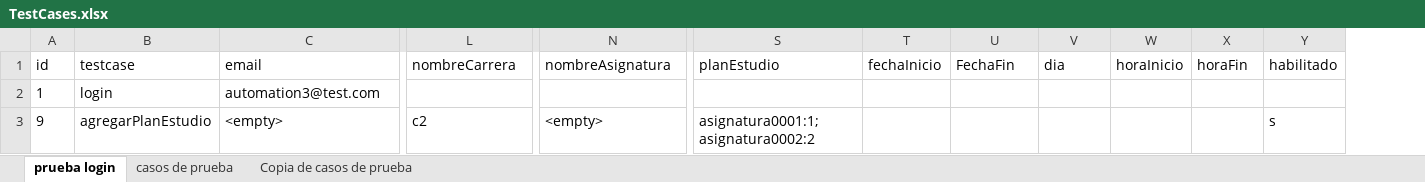
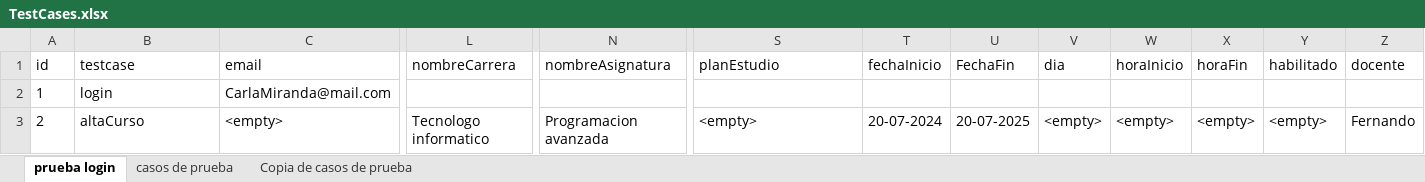
Before and after one commit to mauri1985/gest-edu-testing, an Excel workbook: src/main/resources/TestCases.xlsx, sheet prueba login, drawn as a sheet; only a part is shown, gaps mark what is left out; values as stored, in another font and other column widths than the file's, no borders; charts and pictures not drawn; the diff names each change by its address in the sheet, - before the commit and + after, or states it on an @@ line.

```diff
--- a/src/main/resources/TestCases.xlsx (sheet prueba login)
+++ b/src/main/resources/TestCases.xlsx (sheet prueba login)
+column Z (docente), row 3: Fernando
-C2 (email): automation3@test.com
+C2 (email): CarlaMiranda@mail.com
-A3 (id): 9
+A3 (id): 2
-B3 (testcase): agregarPlanEstudio
+B3 (testcase): altaCurso
-L3 (nombreCarrera): c2
+L3 (nombreCarrera): Tecnologo informatico
-N3 (nombreAsignatura): <empty>
+N3 (nombreAsignatura): Programacion avanzada
-S3 (planEstudio): asignatura0001:1;asignatura0002:2
+S3 (planEstudio): <empty>
-T3 (fechaInicio): (empty)
+T3 (fechaInicio): 20-07-2024
-U3 (FechaFin): (empty)
+U3 (FechaFin): 20-07-2025
-V3 (dia): (empty)
+V3 (dia): <empty>
-W3 (horaInicio): (empty)
+W3 (horaInicio): <empty>
-X3 (horaFin): (empty)
+X3 (horaFin): <empty>
-Y3 (habilitado): s
+Y3 (habilitado): <empty>
```
Also changed, not shown: sheet casos de prueba, 1 other file.
